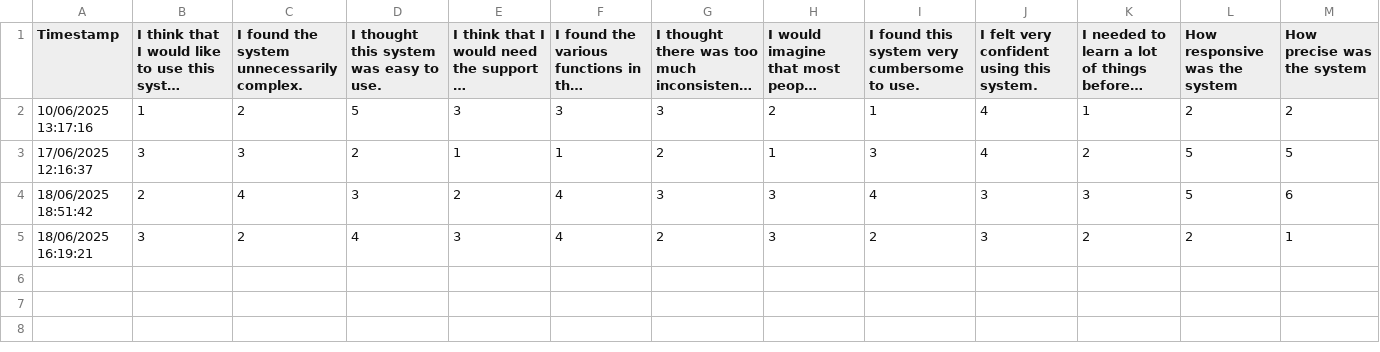
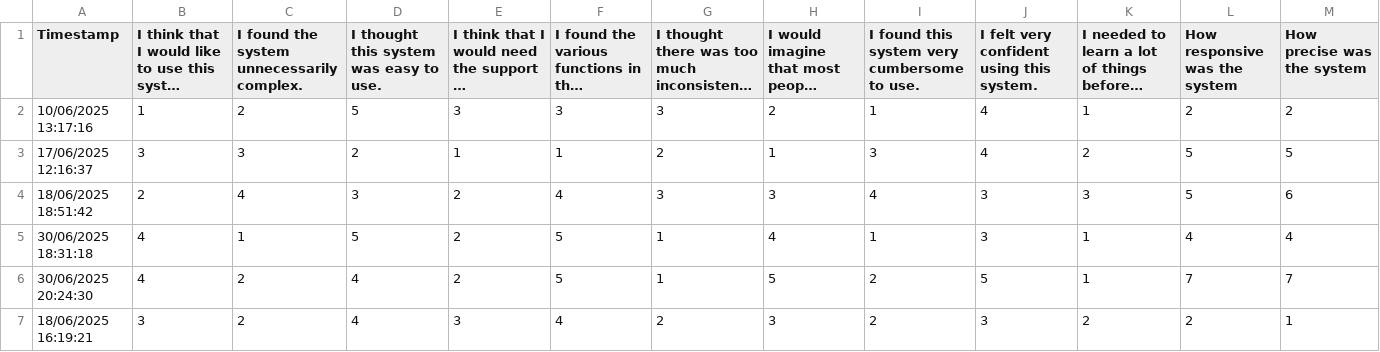
Before and after one commit to CIMIL/musmet-bridge, a CSV file: analysis/SUS_and_ADHOC/Responses - MERGE_Room2_Laptop.csv, drawn as a sheet; only a part is shown; long unchanged cells end in …; rows hold the shown columns only; the diff names each change by its address in the sheet, - before the commit and + after, or states it on an @@ line.

Commit message:
update data

```diff
--- a/analysis/SUS_and_ADHOC/Responses - MERGE_Room2_Laptop.csv
+++ b/analysis/SUS_and_ADHOC/Responses - MERGE_Room2_Laptop.csv
+row 5: 30/06/2025 18:31:18 | 4 | 1 | 5 | 2 | 5 | 1 | 4 | 1 | 3 | 1 | 4 | 4
+row 6: 30/06/2025 20:24:30 | 4 | 2 | 4 | 2 | 5 | 1 | 5 | 2 | 5 | 1 | 7 | 7
```
Also changed, not shown: analysis/SUS_and_ADHOC/Responses - MERGE_Room1_Bridge.csv, analysis/SUS_and_ADHOC/Responses - MERGE_Room1_Laptop.csv, 21 other files.
